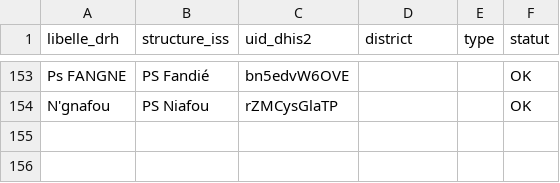
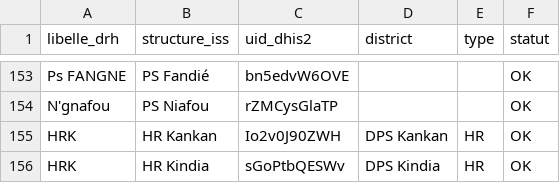
Before and after one commit to didate/iss-dashboard, a CSV file: backend/internal/drh/seed/correspondances.csv, drawn as a sheet; only a part is shown, gaps mark what is left out.

```diff
--- a/backend/internal/drh/seed/correspondances.csv
+++ b/backend/internal/drh/seed/correspondances.csv
@@ -154 +154,3 @@ Ps FANGNE;PS Fandié;bn5edvW6OVE;;;OK
 N'gnafou;PS Niafou;rZMCysGlaTP;;;OK
+HRK;HR Kankan;Io2v0J90ZWH;DPS Kankan;HR;OK
+HRK;HR Kindia;sGoPtbQESWv;DPS Kindia;HR;OK
```
Also changed, not shown: 5 other files.
